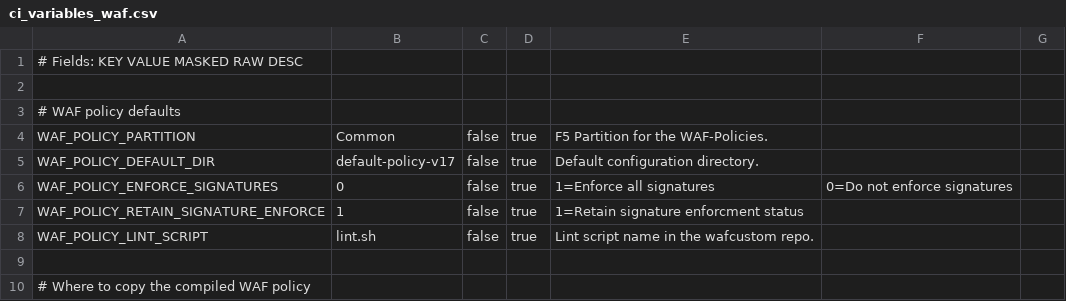
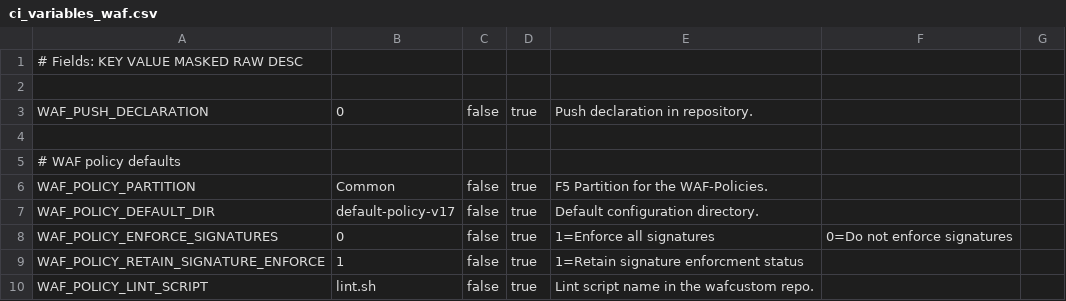
Before and after one commit to AxiansITSecurity/Restsh, a CSV file: restsh/templates/aafw/ci_variables_waf.csv, drawn as a sheet; only a part is shown; the shorter side is filled out with more unchanged rows.

Commit message:
Feat: Add AS3_PUSH_DECLARATION,WAF_PUSH_DECLARATION

```diff
--- a/restsh/templates/aafw/ci_variables_waf.csv
+++ b/restsh/templates/aafw/ci_variables_waf.csv
@@ -2,2 +2,4 @@
 
+WAF_PUSH_DECLARATION,0,false,true,Push declaration in repository.
+
 # WAF policy defaults
```
Also changed, not shown: restsh/templates/aafw/ci_variables_as3.csv.
